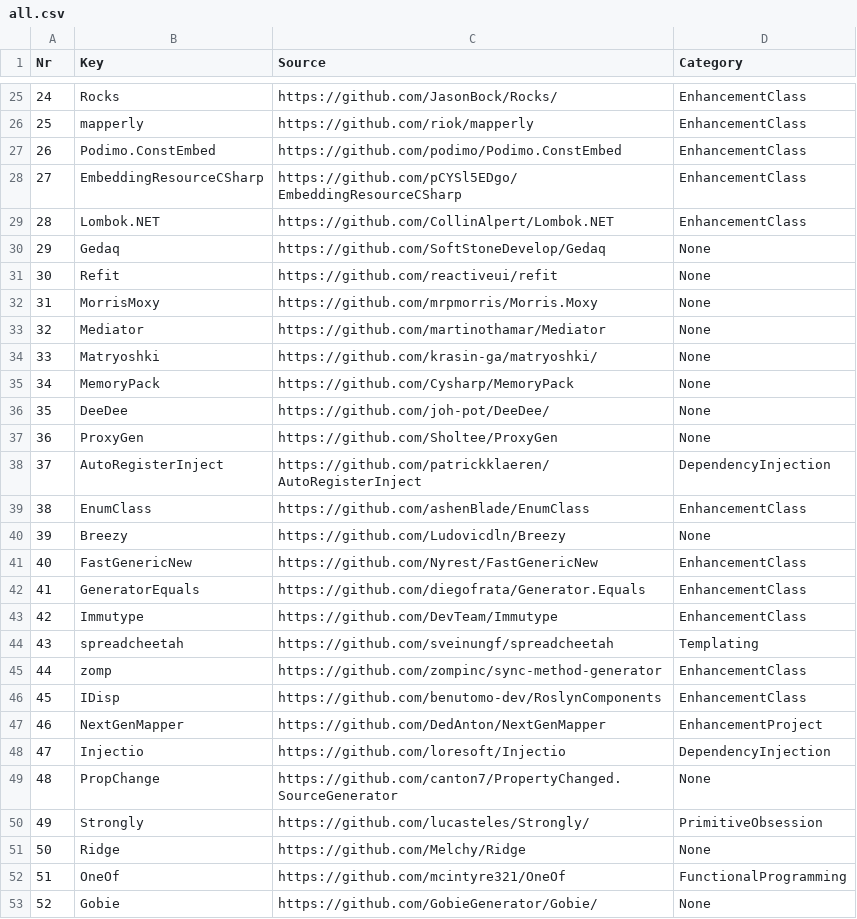
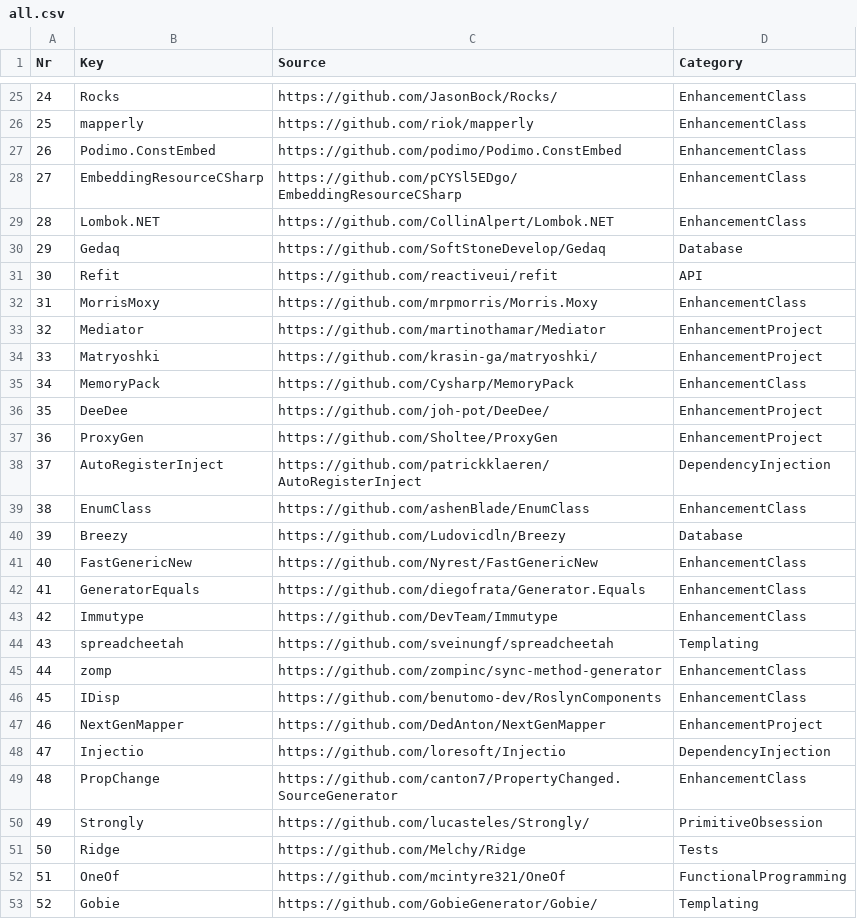
Before and after one commit to ignatandrei/RSCG_Examples, a CSV file: v2/Generator/all.csv, drawn as a sheet; only a part is shown, gaps mark what is left out.

```diff
--- a/v2/Generator/all.csv
+++ b/v2/Generator/all.csv
@@ -29,13 +29,13 @@ Nr,Key,Source,Category
 28,Lombok.NET, https://github.com/CollinAlpert/Lombok.NET,EnhancementClass
-29,Gedaq, https://github.com/SoftStoneDevelop/Gedaq,None
-30,Refit, https://github.com/reactiveui/refit,None
-31,MorrisMoxy, https://github.com/mrpmorris/Morris.Moxy,None
-32,Mediator, https://github.com/martinothamar/Mediator,None
-33,Matryoshki, https://github.com/krasin-ga/matryoshki/,None
-34,MemoryPack, https://github.com/Cysharp/MemoryPack,None
-35,DeeDee, https://github.com/joh-pot/DeeDee/,None
-36,ProxyGen, https://github.com/Sholtee/ProxyGen,None
+29,Gedaq, https://github.com/SoftStoneDevelop/Gedaq,Database
+30,Refit, https://github.com/reactiveui/refit,API
+31,MorrisMoxy, https://github.com/mrpmorris/Morris.Moxy,EnhancementClass
+32,Mediator, https://github.com/martinothamar/Mediator,EnhancementProject
+33,Matryoshki, https://github.com/krasin-ga/matryoshki/,EnhancementProject
+34,MemoryPack, https://github.com/Cysharp/MemoryPack,EnhancementClass
+35,DeeDee, https://github.com/joh-pot/DeeDee/,EnhancementProject
+36,ProxyGen, https://github.com/Sholtee/ProxyGen,EnhancementProject
 37,AutoRegisterInject, https://github.com/patrickklaeren/AutoRegisterInject,DependencyInjection
 38,EnumClass, https://github.com/ashenBlade/EnumClass,EnhancementClass
-39,Breezy, https://github.com/Ludovicdln/Breezy,None
+39,Breezy, https://github.com/Ludovicdln/Breezy,Database
 40,FastGenericNew, https://github.com/Nyrest/FastGenericNew,EnhancementClass
@@ -48,6 +48,6 @@ Nr,Key,Source,Category
 47,Injectio, https://github.com/loresoft/Injectio,DependencyInjection
-48,PropChange, https://github.com/canton7/PropertyChanged.SourceGenerator,None
+48,PropChange, https://github.com/canton7/PropertyChanged.SourceGenerator,EnhancementClass
 49,Strongly, https://github.com/lucasteles/Strongly/,PrimitiveObsession
-50,Ridge, https://github.com/Melchy/Ridge,None
+50,Ridge, https://github.com/Melchy/Ridge,Tests
 51,OneOf, https://github.com/mcintyre321/OneOf,FunctionalProgramming
-52,Gobie, https://github.com/GobieGenerator/Gobie/,None
+52,Gobie, https://github.com/GobieGenerator/Gobie/,Templating
```
Also changed, not shown: 2 other files.
